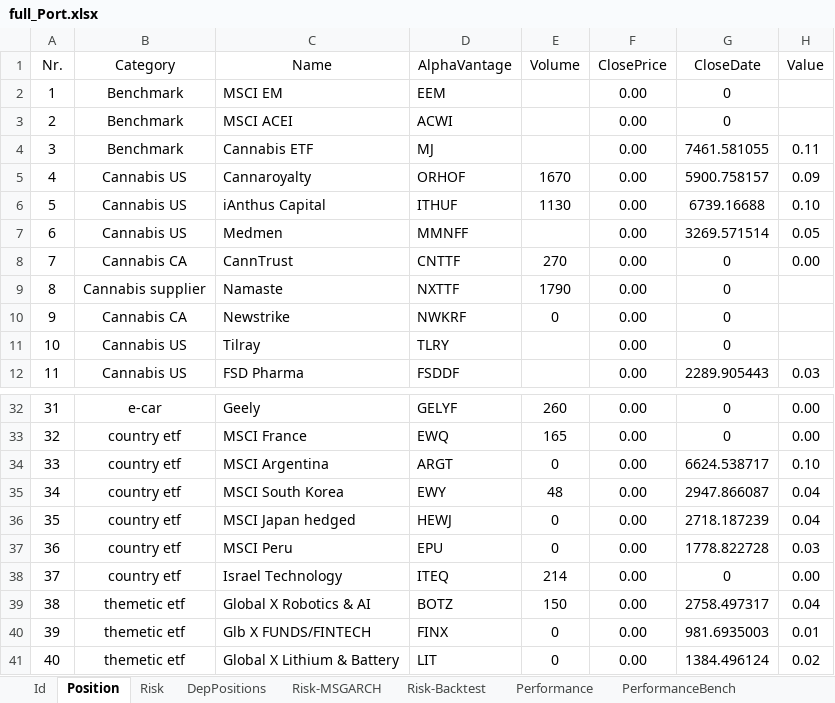
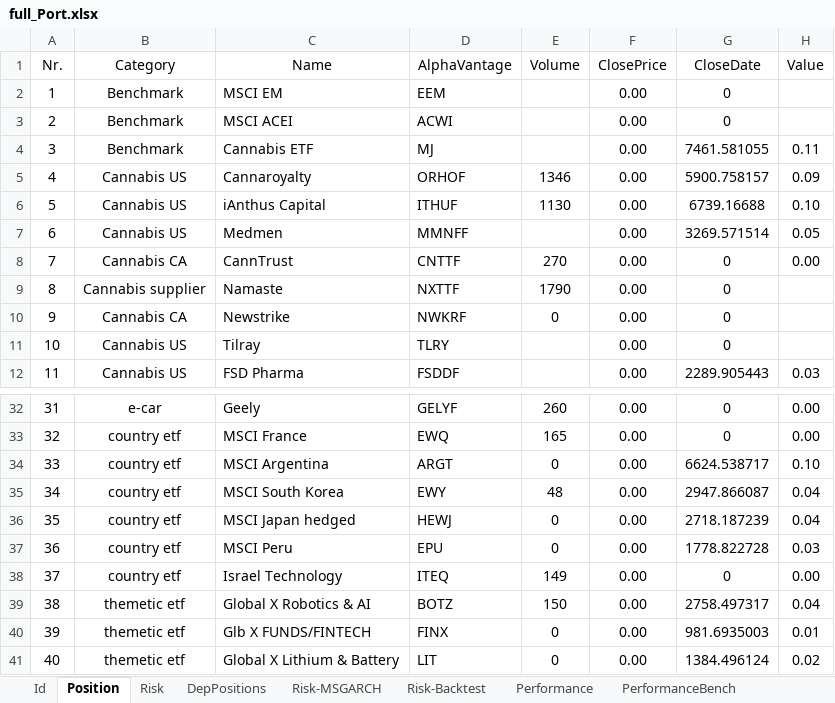
Before and after one commit to lampe142/portfolio, an Excel workbook: PositionInfo/full_Port.xlsx, sheet Position, drawn as a sheet; only a part is shown, gaps mark what is left out; values as stored, in another font and other column widths than the file's, no borders; conditional formats and table styles not drawn; the diff names each change by its address in the sheet, - before the commit and + after, or states it on an @@ line.

Commit message:
adjusted port

```diff
--- a/PositionInfo/full_Port.xlsx (sheet Position)
+++ b/PositionInfo/full_Port.xlsx (sheet Position)
-E5 (Volume): 1670
+E5 (Volume): 1346
-E38 (Volume): 214
+E38 (Volume): 149
```
Also changed, not shown: sheet DepPositions.
